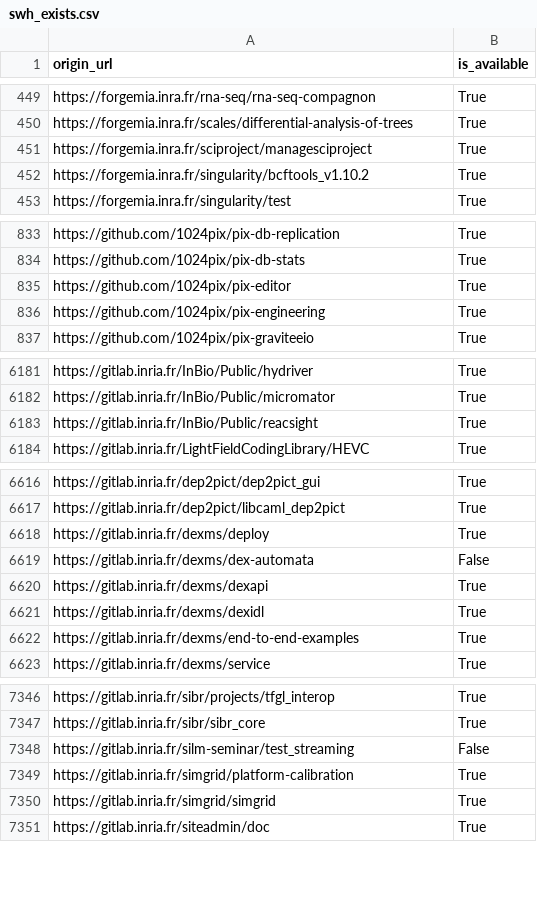
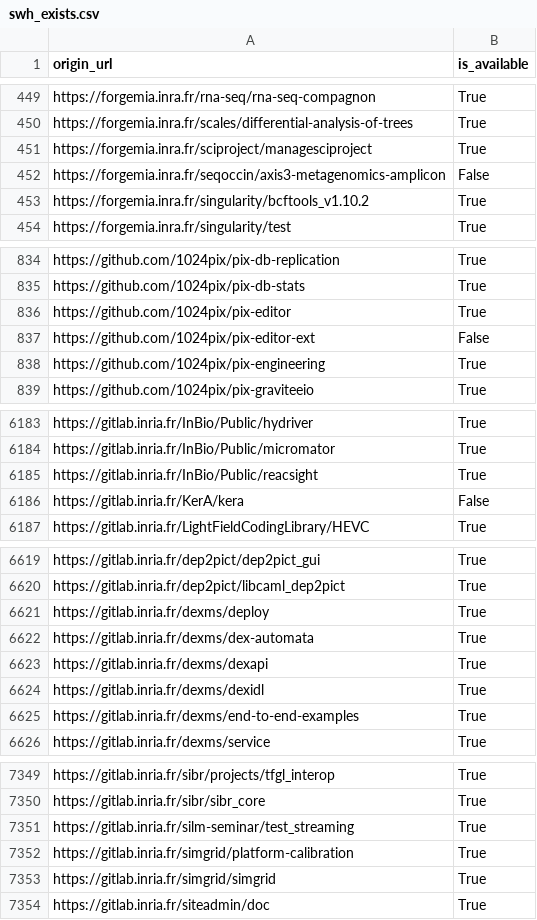
Before and after one commit to etalab/data-codes-sources-fr, a CSV file: data/swh_exists.csv, drawn as a sheet; only a part is shown, gaps mark what is left out.

Commit message:
New data at 2021-03-30T07:42:38Z [ci skip]

```diff
--- a/data/swh_exists.csv
+++ b/data/swh_exists.csv
@@ -451,2 +451,3 @@ https://forgemia.inra.fr/scales/differential-analysis-of-trees,True
 https://forgemia.inra.fr/sciproject/managesciproject,True
+https://forgemia.inra.fr/seqoccin/axis3-metagenomics-amplicon,False
 https://forgemia.inra.fr/singularity/bcftools_v1.10.2,True
@@ -835,2 +836,3 @@ https://github.com/1024pix/pix-db-stats,True
 https://github.com/1024pix/pix-editor,True
+https://github.com/1024pix/pix-editor-ext,False
 https://github.com/1024pix/pix-engineering,True
@@ -6183,2 +6185,3 @@ https://gitlab.inria.fr/InBio/Public/micromator,True
 https://gitlab.inria.fr/InBio/Public/reacsight,True
+https://gitlab.inria.fr/KerA/kera,False
 https://gitlab.inria.fr/LightFieldCodingLibrary/HEVC,True
@@ -6618,3 +6621,3 @@ https://gitlab.inria.fr/dep2pict/libcaml_dep2pict,True
 https://gitlab.inria.fr/dexms/deploy,True
-https://gitlab.inria.fr/dexms/dex-automata,False
+https://gitlab.inria.fr/dexms/dex-automata,True
 https://gitlab.inria.fr/dexms/dexapi,True
@@ -7347,3 +7350,3 @@ https://gitlab.inria.fr/sibr/projects/tfgl_interop,True
 https://gitlab.inria.fr/sibr/sibr_core,True
-https://gitlab.inria.fr/silm-seminar/test_streaming,False
+https://gitlab.inria.fr/silm-seminar/test_streaming,True
 https://gitlab.inria.fr/simgrid/platform-calibration,True
```
Also changed, not shown: data/organisations/csv/all.csv, 4 other files.
